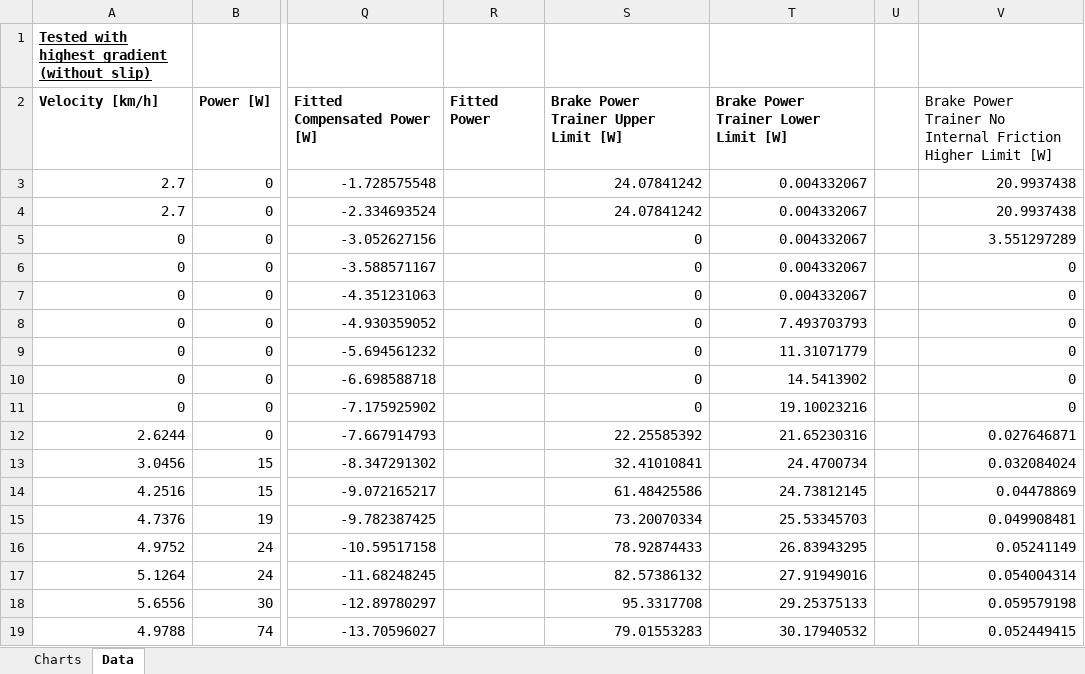
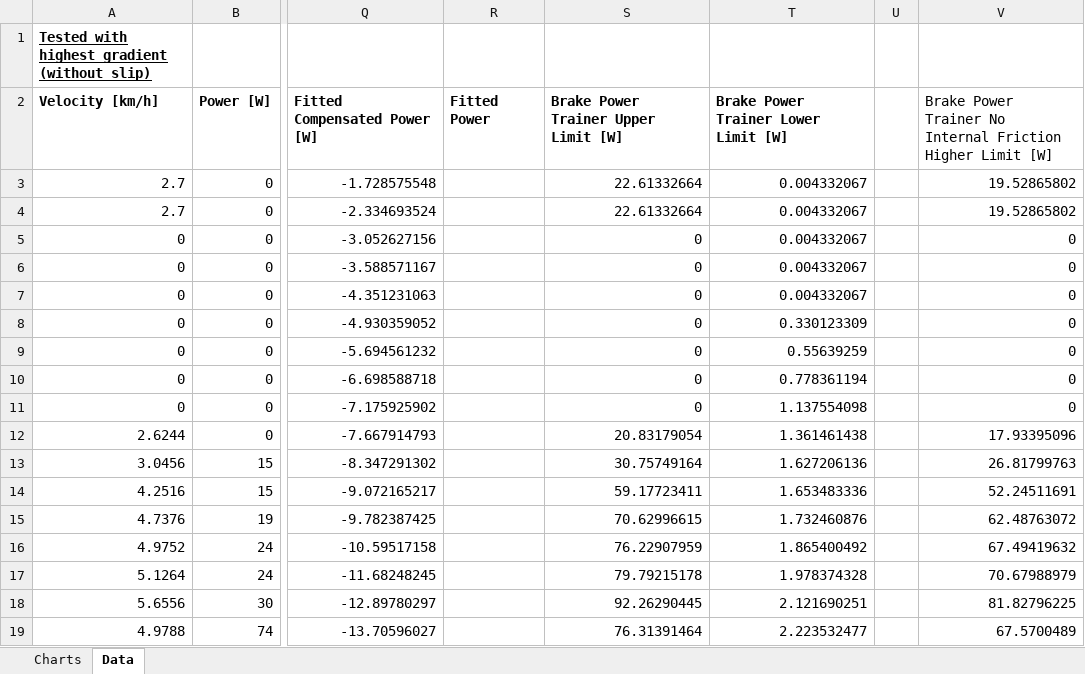
Before and after one commit to jellehaasnoot/Tacx_Simulant_Verificatie_Script_GIT, an Excel workbook: KickR.xlsx, sheet Data, drawn as a sheet; only a part is shown, gaps mark what is left out; values as stored, in another font and other column widths than the file's, no borders; the diff covers the shown part only; the diff names each change by its address in the sheet, - before the commit and + after, or states it on an @@ line.

```diff
--- a/KickR.xlsx (sheet Data)
+++ b/KickR.xlsx (sheet Data)
-S3:S4: 24.07841242
+S3:S4: 22.61332664
-V3:V4: 20.9937438
+V3:V4: 19.52865802
-V5: 3.551297289
+V5: 0
-T8: 7.493703793
+T8: 0.330123309
-T9: 11.31071779
+T9: 0.55639259
-T10: 14.5413902
+T10: 0.778361194
-T11: 19.10023216
+T11: 1.137554098
-S12: 22.25585392
+S12: 20.83179054
-T12: 21.65230316
+T12: 1.361461438
-V12: 0.027646871
+V12: 17.93395096
-S13: 32.41010841
+S13: 30.75749164
-T13: 24.4700734
+T13: 1.627206136
-V13: 0.032084024
+V13: 26.81799763
-S14: 61.48425586
+S14: 59.17723411
-T14: 24.73812145
+T14: 1.653483336
-V14: 0.04478869
+V14: 52.24511691
-S15: 73.20070334
+S15: 70.62996615
-T15: 25.53345703
+T15: 1.732460876
-V15: 0.049908481
+V15: 62.48763072
-S16: 78.92874433
+S16: 76.22907959
-T16: 26.83943295
+T16: 1.865400492
-V16: 0.05241149
+V16: 67.49419632
-S17: 82.57386132
+S17: 79.79215178
-T17: 27.91949016
+T17: 1.978374328
-V17: 0.054004314
+V17: 70.67988979
-S18: 95.3317708
+S18: 92.26290445
-T18: 29.25375133
+T18: 2.121690251
-V18: 0.059579198
+V18: 81.82796225
-S19: 79.01553283
+S19: 76.31391464
-T19: 30.17940532
+T19: 2.223532477
-V19: 0.052449415
+V19: 67.5700489
```
Also changed, not shown: 140 edited cells elsewhere in this sheet, sheet Charts, charts or pictures, Flux.xlsx, 3 other files.
